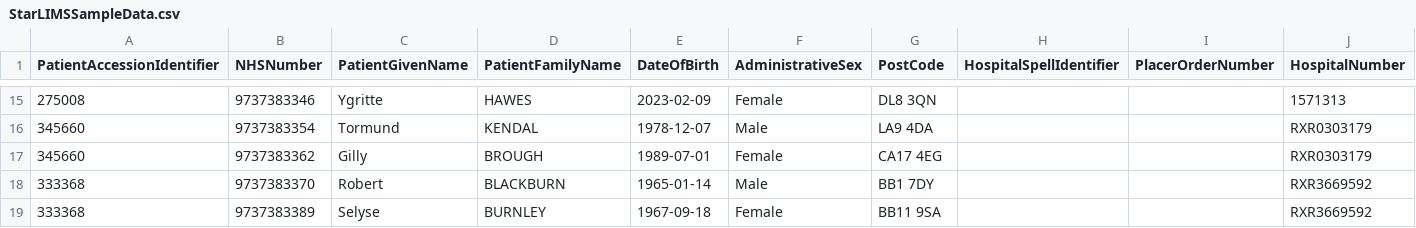
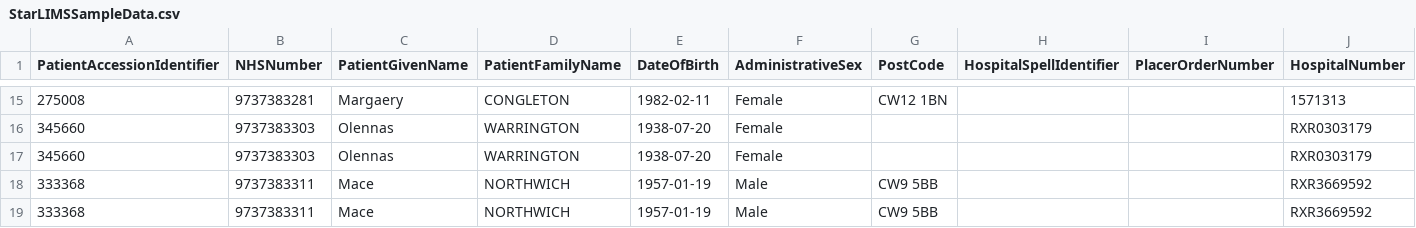
Before and after one commit to nw-gmsa/Testing, a CSV file: Input/StarLIMSSampleData.csv, drawn as a sheet; only a part is shown, gaps mark what is left out; the diff covers the shown part only; the diff names each change by its address in the sheet, - before the commit and + after, or states it on an @@ line.

```diff
--- a/Input/StarLIMSSampleData.csv
+++ b/Input/StarLIMSSampleData.csv
-B15 (NHSNumber): 9737383346
+B15 (NHSNumber): 9737383281
-C15 (PatientGivenName): Ygritte
+C15 (PatientGivenName): Margaery
-D15 (PatientFamilyName): HAWES
+D15 (PatientFamilyName): CONGLETON
-E15 (DateOfBirth): 2023-02-09
+E15 (DateOfBirth): 1982-02-11
-G15 (PostCode): DL8 3QN
+G15 (PostCode): CW12 1BN
-B16 (NHSNumber): 9737383354
+B16 (NHSNumber): 9737383303
-C16 (PatientGivenName): Tormund
+C16 (PatientGivenName): Olennas
-D16 (PatientFamilyName): KENDAL
+D16 (PatientFamilyName): WARRINGTON
-E16 (DateOfBirth): 1978-12-07
+E16 (DateOfBirth): 1938-07-20
-F16 (AdministrativeSex): Male
+F16 (AdministrativeSex): Female
-G16 (PostCode): LA9 4DA
+G16 (PostCode): (empty)
-B17 (NHSNumber): 9737383362
+B17 (NHSNumber): 9737383303
-C17 (PatientGivenName): Gilly
+C17 (PatientGivenName): Olennas
-D17 (PatientFamilyName): BROUGH
+D17 (PatientFamilyName): WARRINGTON
-E17 (DateOfBirth): 1989-07-01
+E17 (DateOfBirth): 1938-07-20
-G17 (PostCode): CA17 4EG
+G17 (PostCode): (empty)
-B18 (NHSNumber): 9737383370
+B18 (NHSNumber): 9737383311
-C18 (PatientGivenName): Robert
+C18 (PatientGivenName): Mace
-D18 (PatientFamilyName): BLACKBURN
+D18 (PatientFamilyName): NORTHWICH
-E18 (DateOfBirth): 1965-01-14
+E18 (DateOfBirth): 1957-01-19
-G18 (PostCode): BB1 7DY
+G18 (PostCode): CW9 5BB
-B19 (NHSNumber): 9737383389
+B19 (NHSNumber): 9737383311
-C19 (PatientGivenName): Selyse
+C19 (PatientGivenName): Mace
-D19 (PatientFamilyName): BURNLEY
+D19 (PatientFamilyName): NORTHWICH
-E19 (DateOfBirth): 1967-09-18
+E19 (DateOfBirth): 1957-01-19
-F19 (AdministrativeSex): Female
+F19 (AdministrativeSex): Male
-G19 (PostCode): BB11 9SA
+G19 (PostCode): CW9 5BB
```
Also changed, not shown: 144 edited cells elsewhere in this file, 51 other files.
